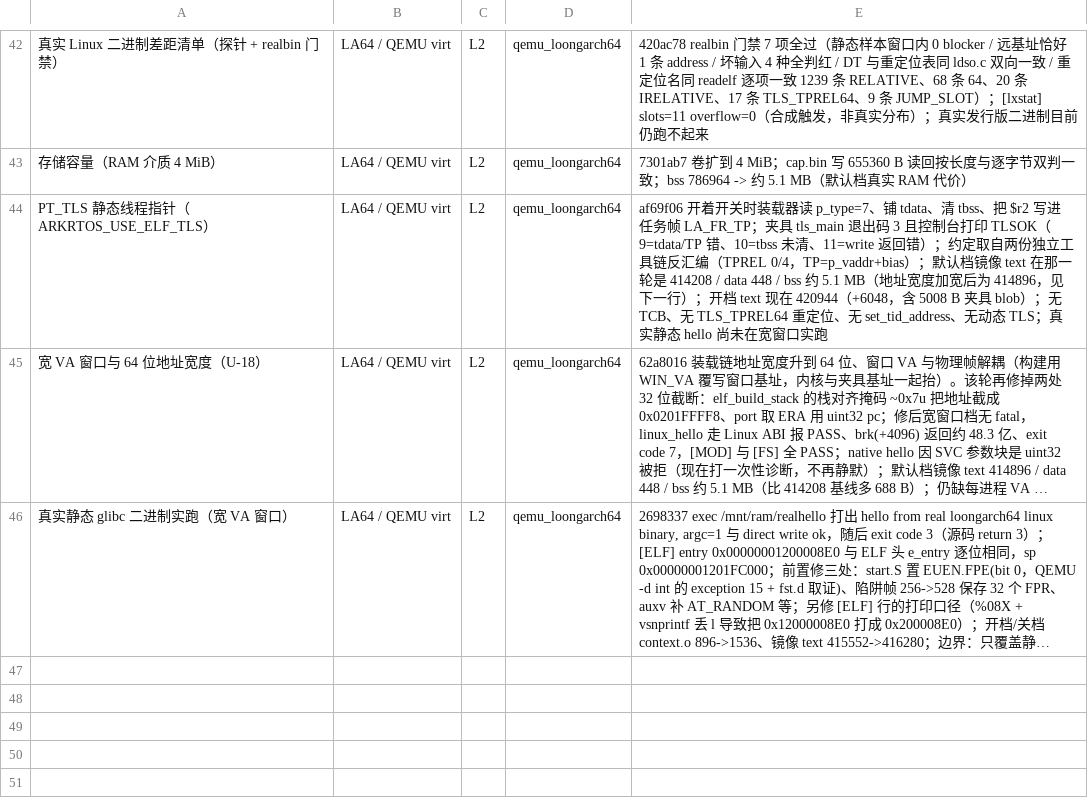
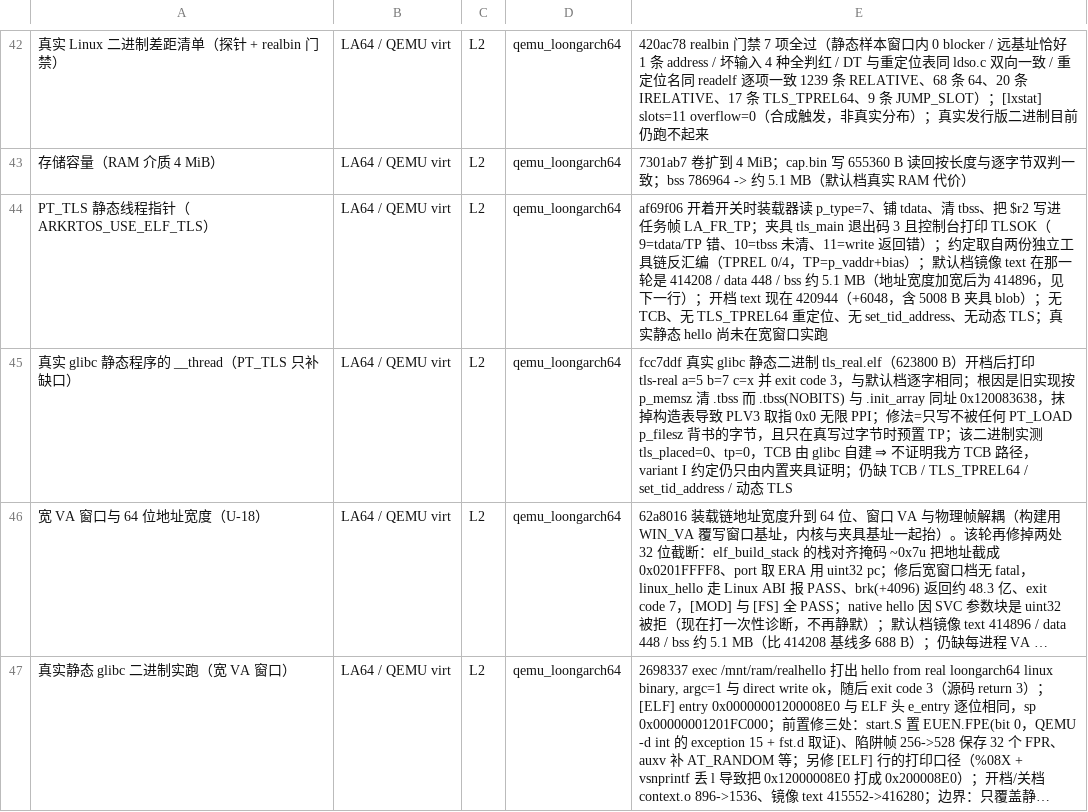
Before and after one commit to xw1998/ark_rtos, a TSV file: tools/evidence_levels.tsv, drawn as a sheet; only a part is shown, gaps mark what is left out; long unchanged cells end in …; the diff names each change by its address in the sheet, - before the commit and + after, or states it on an @@ line.

Commit message:
docs: 台账补真实 glibc 静态程序 __thread 的实跑一行（L2，提交 fcc7ddf）

```diff
--- a/tools/evidence_levels.tsv
+++ b/tools/evidence_levels.tsv
+row 45: 真实 glibc 静态程序的 __thread（PT_TLS 只补缺口） | LA64 / QEMU virt | L2 | qemu_loongarch64 | fcc7ddf 真实 glibc 静态二进制 tls_real.elf（623800 B）开档后打印 tls-real a=5 b=7 c=x 并 exit code 3，与默认档逐字相同；根因是旧实现按 p_memsz 清 .tbss 而 .tbss(NOBITS) 与 .init_array 同址 0x120083638，抹掉构造表导致 PLV3 取指 0x0 无限 PPI；修法=只写不被任何 PT_LOAD p_filesz 背书的字节，且只在真写过字节时预置 TP；该二进制实测 tls_placed=0、tp=0，TCB 由 glibc 自建 ⇒ 不证明我方 TCB 路径，variant I 约定仍只由内置夹具证明；仍缺 TCB / TLS_TPREL64 / set_tid_address / 动态 TLS
```
